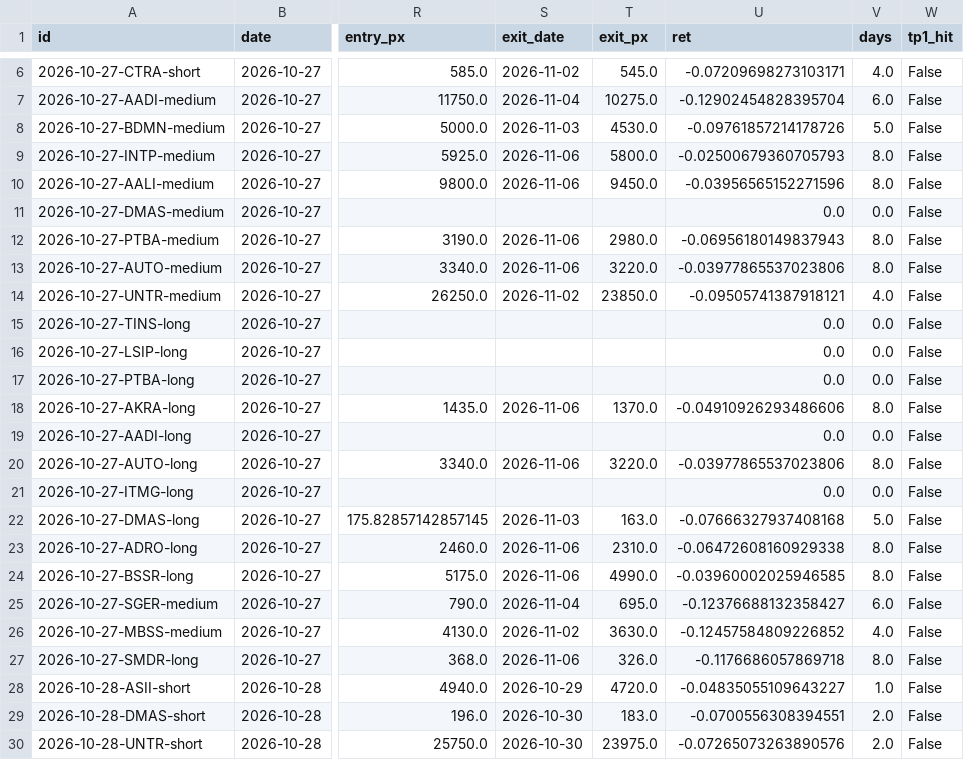
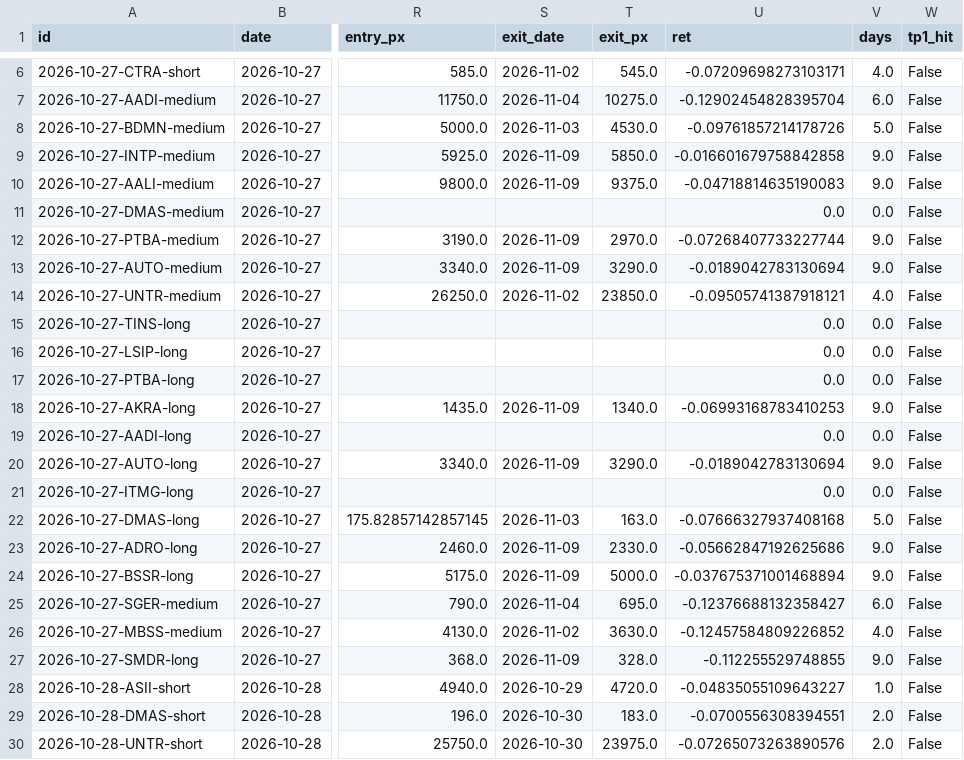
Before and after one commit to detoxfix/analisis-market, a CSV file: docs/data/recommendations.csv, drawn as a sheet; only a part is shown, gaps mark what is left out; the diff covers the shown part only; the diff names each change by its address in the sheet, - before the commit and + after, or states it on an @@ line.

```diff
--- a/docs/data/recommendations.csv
+++ b/docs/data/recommendations.csv
-S9:S10 (exit_date): 2026-11-06
+S9:S10 (exit_date): 2026-11-09
-T9 (exit_px): 5800.0
+T9 (exit_px): 5850.0
-U9 (ret): -0.02500679360705793
+U9 (ret): -0.016601679758842858
-V9:V10 (days): 8.0
+V9:V10 (days): 9.0
-T10 (exit_px): 9450.0
+T10 (exit_px): 9375.0
-U10 (ret): -0.03956565152271596
+U10 (ret): -0.04718814635190083
-S12:S13 (exit_date): 2026-11-06
+S12:S13 (exit_date): 2026-11-09
-T12 (exit_px): 2980.0
+T12 (exit_px): 2970.0
-U12 (ret): -0.06956180149837943
+U12 (ret): -0.07268407733227744
-V12:V13 (days): 8.0
+V12:V13 (days): 9.0
-T13 (exit_px): 3220.0
+T13 (exit_px): 3290.0
-U13 (ret): -0.03977865537023806
+U13 (ret): -0.0189042783130694
-S18 (exit_date): 2026-11-06
+S18 (exit_date): 2026-11-09
-T18 (exit_px): 1370.0
+T18 (exit_px): 1340.0
-U18 (ret): -0.04910926293486606
+U18 (ret): -0.06993168783410253
-V18 (days): 8.0
+V18 (days): 9.0
-S20 (exit_date): 2026-11-06
+S20 (exit_date): 2026-11-09
-T20 (exit_px): 3220.0
+T20 (exit_px): 3290.0
-U20 (ret): -0.03977865537023806
+U20 (ret): -0.0189042783130694
-V20 (days): 8.0
+V20 (days): 9.0
-S23:S24 (exit_date): 2026-11-06
+S23:S24 (exit_date): 2026-11-09
-T23 (exit_px): 2310.0
+T23 (exit_px): 2330.0
-U23 (ret): -0.06472608160929338
+U23 (ret): -0.05662847192625686
-V23:V24 (days): 8.0
+V23:V24 (days): 9.0
-T24 (exit_px): 4990.0
+T24 (exit_px): 5000.0
-U24 (ret): -0.03960002025946585
+U24 (ret): -0.037675371001468894
-S27 (exit_date): 2026-11-06
+S27 (exit_date): 2026-11-09
-T27 (exit_px): 326.0
+T27 (exit_px): 328.0
-U27 (ret): -0.1176686057869718
+U27 (ret): -0.112255529748855
-V27 (days): 8.0
+V27 (days): 9.0
```
Also changed, not shown: 1 added row and 36 edited cells elsewhere in this file, data/fundamentals_history/statements/BIPI.csv, 9 other files.
